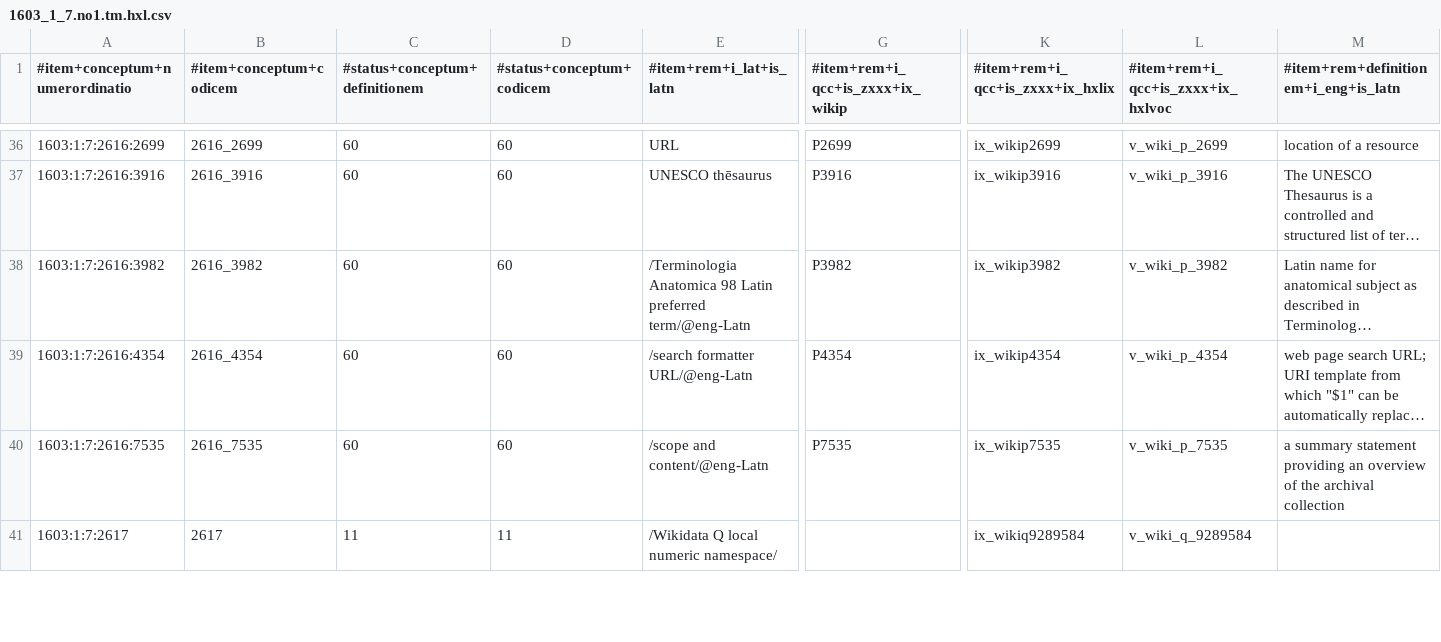
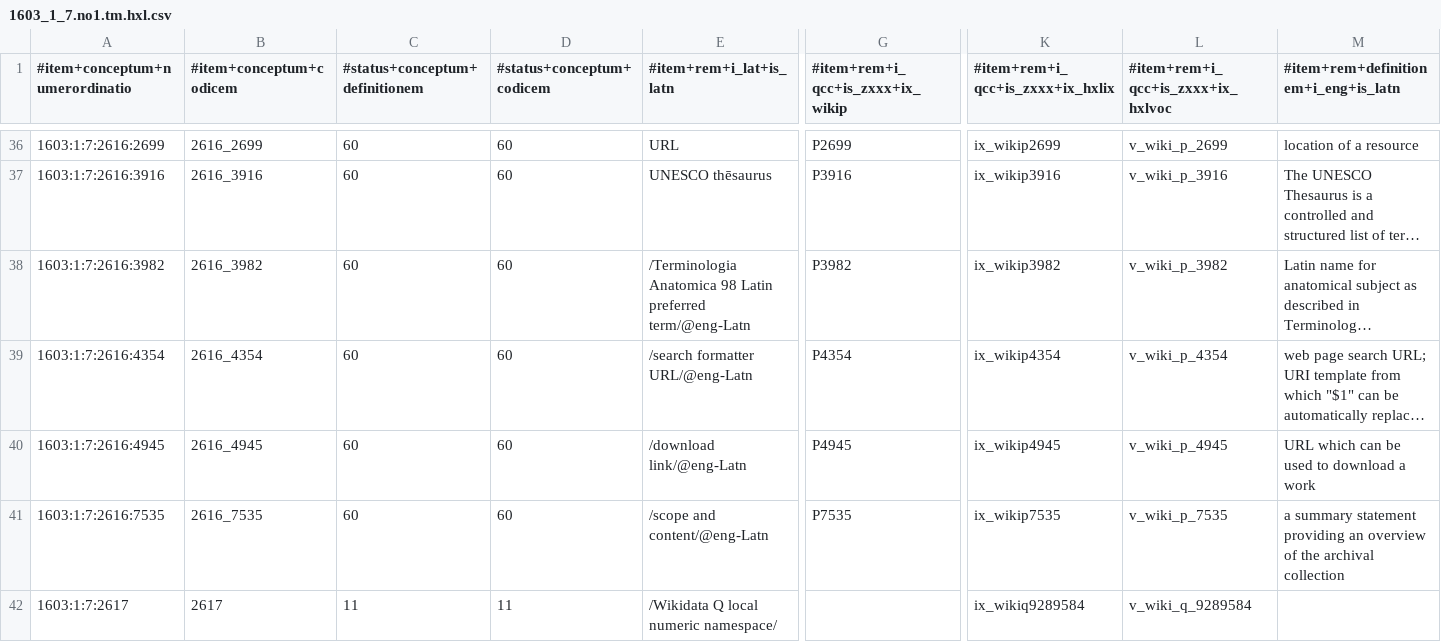
Before and after one commit to EticaAI/lexicographi-sine-finibus, a CSV file: officinam/1603/1/7/1603_1_7.no1.tm.hxl.csv, drawn as a sheet; only a part is shown, gaps mark what is left out; long unchanged cells end in …; rows hold the shown columns only; the diff names each change by its address in the sheet, - before the commit and + after, or states it on an @@ line.

```diff
--- a/officinam/1603/1/7/1603_1_7.no1.tm.hxl.csv
+++ b/officinam/1603/1/7/1603_1_7.no1.tm.hxl.csv
+row 40: 1603:1:7:2616:4945 | 2616_4945 | 60 | 60 | /download link/@eng-Latn | P4945 | ix_wikip4945 | v_wiki_p_4945 | URL which can be used to download a work
```
Also changed, not shown: 2 other files.
